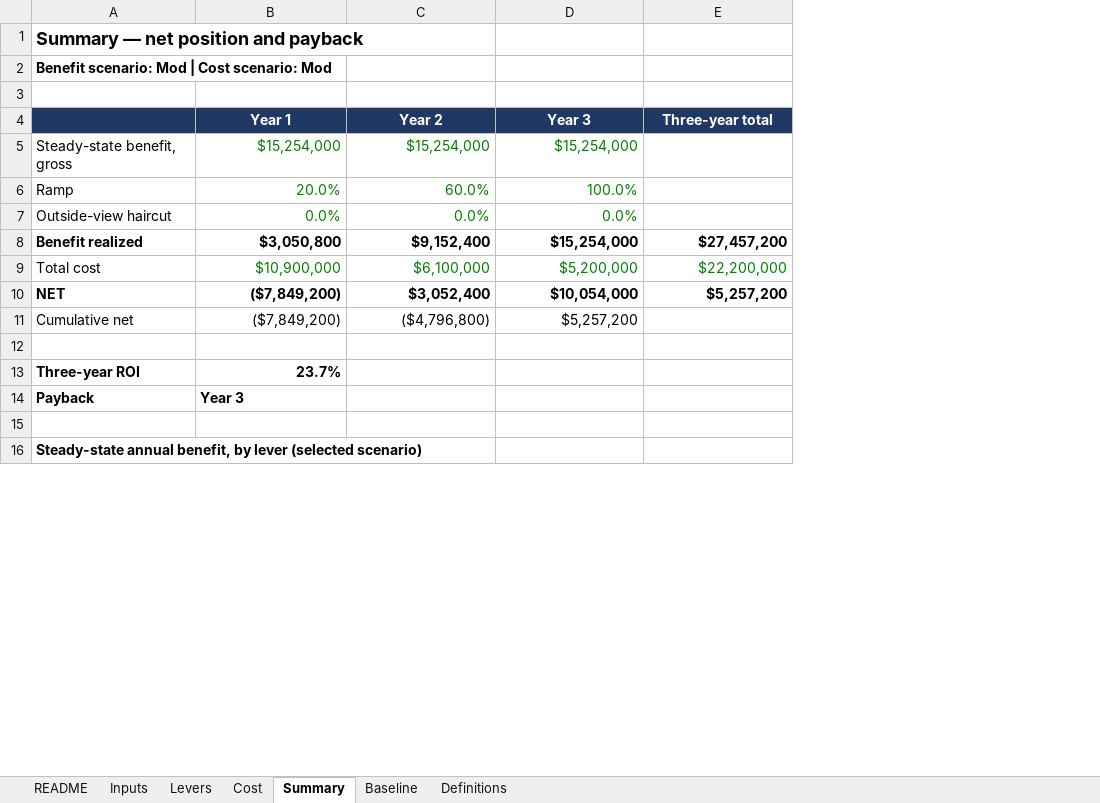
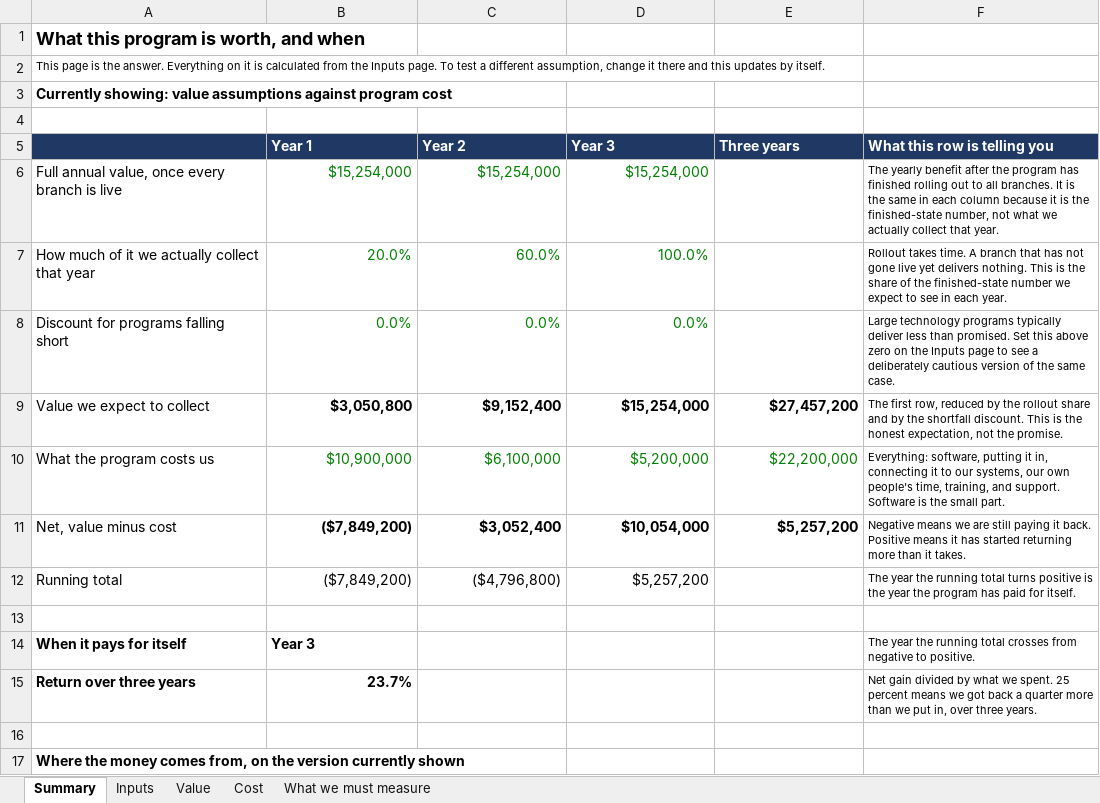
Before and after one commit to worker-max/compassus-capacity-pm, an Excel workbook: agents/compassus-capacity-pm/artifacts/Capacity-Scheduling-Business-Case-Model.xlsx, sheet Summary, drawn as a sheet; only a part is shown; values as stored, in another font and other column widths than the file's, no borders; removed rows and columns are numbered as before the commit, all else as after; the diff names each change by its address in the sheet, - before the commit and + after, or states it on an @@ line.

```diff
--- a/agents/compassus-capacity-pm/artifacts/Capacity-Scheduling-Business-Case-Model.xlsx (sheet Summary)
+++ b/agents/compassus-capacity-pm/artifacts/Capacity-Scheduling-Business-Case-Model.xlsx (sheet Summary)
-sheet tab: Levers
+sheet tab: Value
-sheet tab: README
-sheet tab: Baseline
-sheet tab: Definitions
+sheet tab: What we must measure
@@ sheet tab order changed: Summary | Inputs | Value | Cost | What we must measure @@
-column A, rows 1-13: Summary — net position and payback | Benefit scenario: Mod | Cost scenario: Mod |  |  | Steady-state benefit, gross | Ramp | Outside-view haircut | Benefit realized | Total cost | NET | Cumulative net |  | Three-year ROI; row 16: Steady-state annual benefit, by lever (selected scenario)
+column A, rows 1-3: What this program is worth, and when | This page is the answer. Everything on it is calculated from the Inputs page. To test a different assumption, change it there and this updates by itself. | Currently showing: value assumptions against program cost; rows 6-12: Full annual value, once every branch is live | How much of it we actually collect that year | Discount for programs falling short | Value we expect to collect | What the program costs us | Net, value minus cost | Running total; rows 15-17: Return over three years |  | Where the money comes from, on the version currently shown
+column F (What this row is telling you), rows 6-12: The yearly benefit after the program has finished rolling out to all branches. It is the same in each column because it is the finished-state number, not what we actually collect that year. | Rollout takes time. A branch that has not gone live yet delivers nothing. This is the share of the finished-state number we expect to see in each year. | Large technology programs typically deliver less than promised. Set this above zero on the Inputs page to see a deliberately cautious version of the same case. | The first row, reduced by the rollout share and by the shortfall discount. This is the honest expectation, not the promise. | Everything: software, putting it in, connecting it to our systems, our own people's time, training, and support. Software is the small part. | Negative means we are still paying it back. Positive means it has started returning more than it takes. | The year the running total turns positive is the year the program has paid for itself.; row 15: Net gain divided by what we spent. 25 percent means we got back a quarter more than we put in, over three years.
+row 4: (empty)
-B5:E5 alignment: center
+B5:E5 alignment: left
-E5: Three-year total
+E5: Three years
```
Also changed, not shown: sheet Value, sheet Inputs, sheet Cost, formulas that keep their value, 1 other file.
